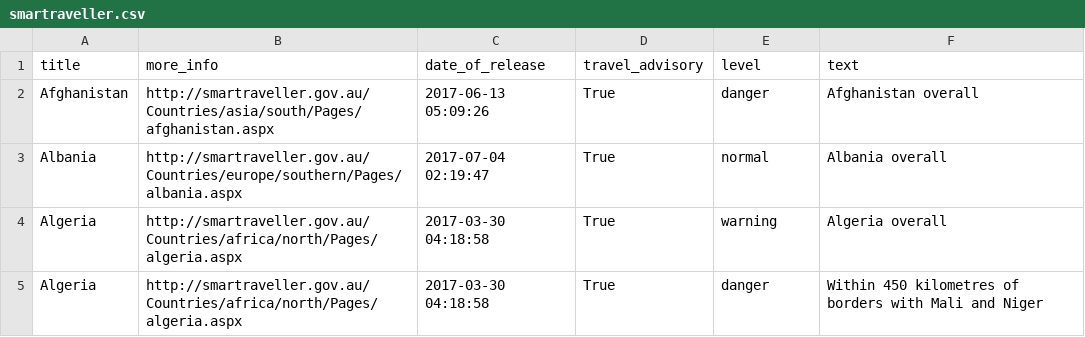
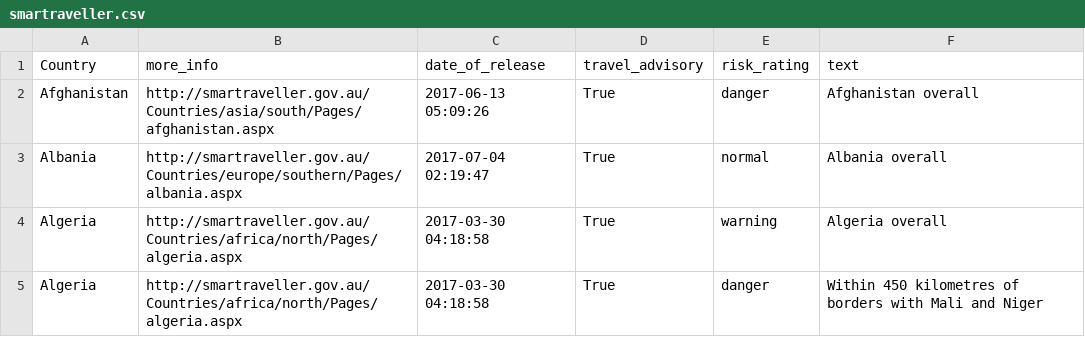
Before and after one commit to secops4thewin/smartraveller, a CSV file: smartraveller.csv, drawn as a sheet; only a part is shown.

```diff
--- a/smartraveller.csv
+++ b/smartraveller.csv
@@ -1,2 +1,2 @@
-title,more_info,date_of_release,travel_advisory,level,text
+Country,more_info,date_of_release,travel_advisory,risk_rating,text
 Afghanistan,http://smartraveller.gov.au/Countries/asia/south/Pages/afghanistan.aspx,2017-06-13 05:09:26,True,danger,Afghanistan overall
```
Also changed, not shown: 2 other files.
